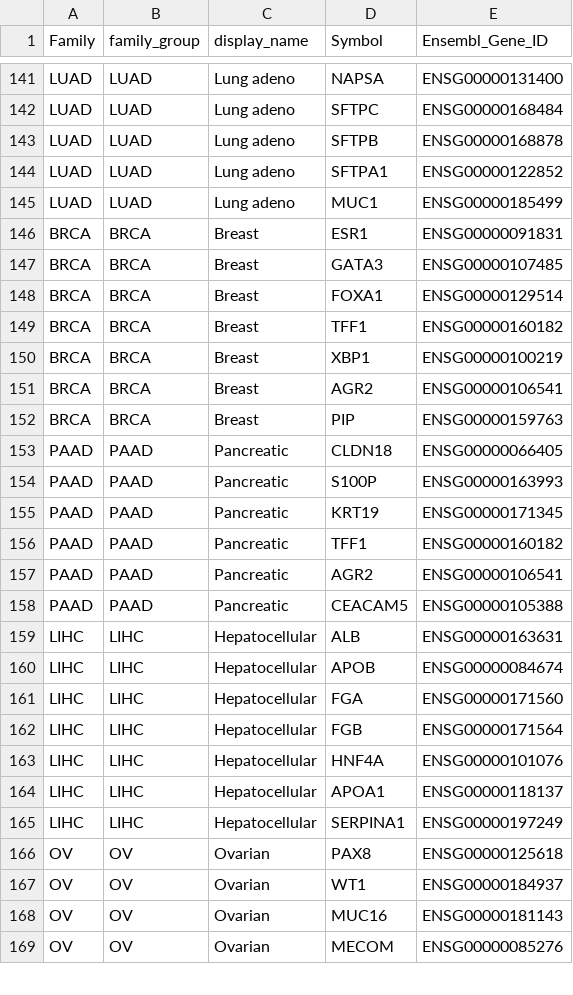
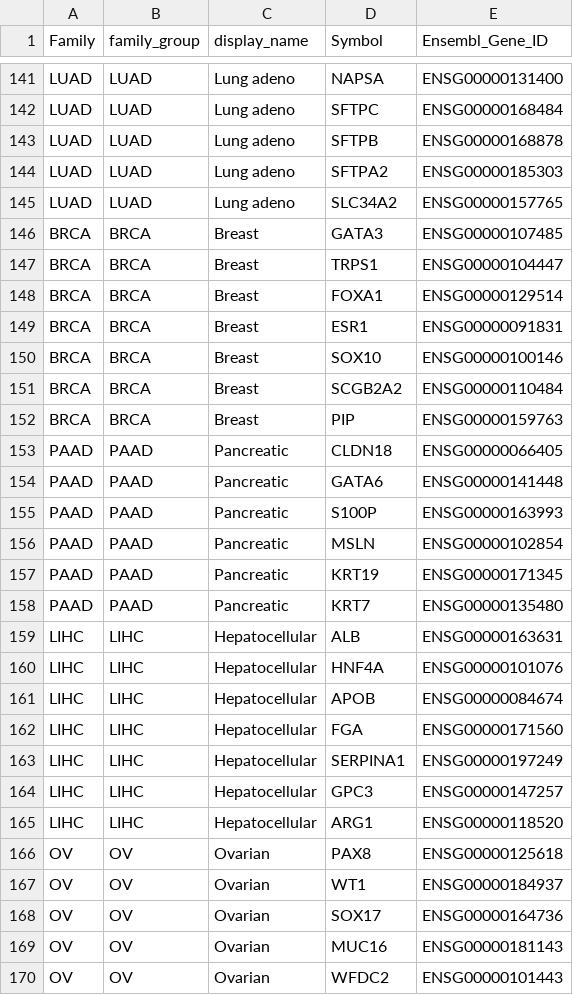
Before and after one commit to pirl-unc/pirlygenes, a CSV file: pirlygenes/data/cancer-family-panels.csv, drawn as a sheet; only a part is shown, gaps mark what is left out; the diff covers the shown part only.

```diff
--- a/pirlygenes/data/cancer-family-panels.csv
+++ b/pirlygenes/data/cancer-family-panels.csv
@@ -143,27 +143,28 @@ LUAD,LUAD,Lung adeno,SFTPC,ENSG00000168484
 LUAD,LUAD,Lung adeno,SFTPB,ENSG00000168878
-LUAD,LUAD,Lung adeno,SFTPA1,ENSG00000122852
-LUAD,LUAD,Lung adeno,MUC1,ENSG00000185499
+LUAD,LUAD,Lung adeno,SFTPA2,ENSG00000185303
+LUAD,LUAD,Lung adeno,SLC34A2,ENSG00000157765
+BRCA,BRCA,Breast,GATA3,ENSG00000107485
+BRCA,BRCA,Breast,TRPS1,ENSG00000104447
+BRCA,BRCA,Breast,FOXA1,ENSG00000129514
 BRCA,BRCA,Breast,ESR1,ENSG00000091831
-BRCA,BRCA,Breast,GATA3,ENSG00000107485
-BRCA,BRCA,Breast,FOXA1,ENSG00000129514
-BRCA,BRCA,Breast,TFF1,ENSG00000160182
-BRCA,BRCA,Breast,XBP1,ENSG00000100219
-BRCA,BRCA,Breast,AGR2,ENSG00000106541
+BRCA,BRCA,Breast,SOX10,ENSG00000100146
+BRCA,BRCA,Breast,SCGB2A2,ENSG00000110484
 BRCA,BRCA,Breast,PIP,ENSG00000159763
 PAAD,PAAD,Pancreatic,CLDN18,ENSG00000066405
+PAAD,PAAD,Pancreatic,GATA6,ENSG00000141448
 PAAD,PAAD,Pancreatic,S100P,ENSG00000163993
+PAAD,PAAD,Pancreatic,MSLN,ENSG00000102854
 PAAD,PAAD,Pancreatic,KRT19,ENSG00000171345
-PAAD,PAAD,Pancreatic,TFF1,ENSG00000160182
-PAAD,PAAD,Pancreatic,AGR2,ENSG00000106541
-PAAD,PAAD,Pancreatic,CEACAM5,ENSG00000105388
+PAAD,PAAD,Pancreatic,KRT7,ENSG00000135480
 LIHC,LIHC,Hepatocellular,ALB,ENSG00000163631
+LIHC,LIHC,Hepatocellular,HNF4A,ENSG00000101076
 LIHC,LIHC,Hepatocellular,APOB,ENSG00000084674
 LIHC,LIHC,Hepatocellular,FGA,ENSG00000171560
-LIHC,LIHC,Hepatocellular,FGB,ENSG00000171564
-LIHC,LIHC,Hepatocellular,HNF4A,ENSG00000101076
-LIHC,LIHC,Hepatocellular,APOA1,ENSG00000118137
 LIHC,LIHC,Hepatocellular,SERPINA1,ENSG00000197249
+LIHC,LIHC,Hepatocellular,GPC3,ENSG00000147257
+LIHC,LIHC,Hepatocellular,ARG1,ENSG00000118520
 OV,OV,Ovarian,PAX8,ENSG00000125618
 OV,OV,Ovarian,WT1,ENSG00000184937
+OV,OV,Ovarian,SOX17,ENSG00000164736
 OV,OV,Ovarian,MUC16,ENSG00000181143
-OV,OV,Ovarian,MECOM,ENSG00000085276
+OV,OV,Ovarian,WFDC2,ENSG00000101443
```
Also changed, not shown: 3 added rows, 1 removed row, 2 moved rows and 8 edited cells elsewhere in this file.
